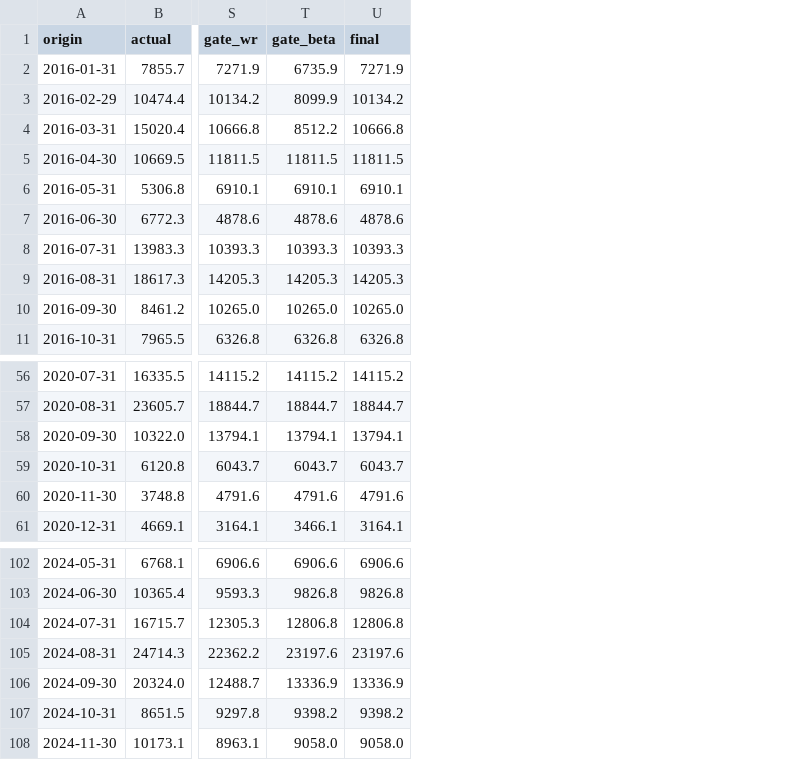
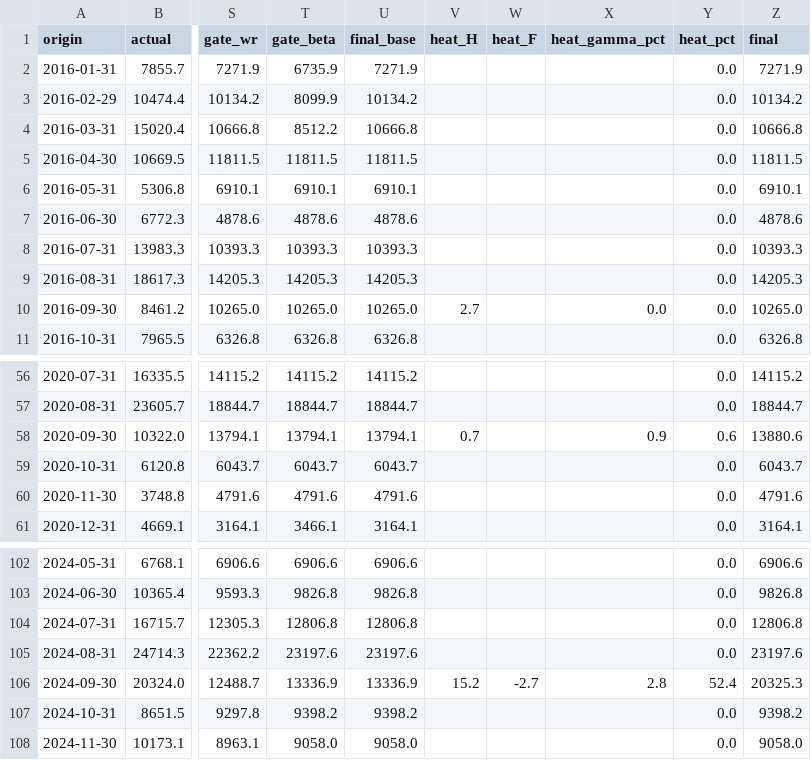
Before and after one commit to t4nvv48fgv-lgtm/cabbage-surge, a CSV file: outputs/gate_predictions.csv, drawn as a sheet; only a part is shown, gaps mark what is left out; addresses are those after the commit; the diff names each change by its address in the sheet, - before the commit and + after, or states it on an @@ line.

```diff
--- a/outputs/gate_predictions.csv
+++ b/outputs/gate_predictions.csv
+column U (final_base), rows 2-11: 7271.9 | 10134.2 | 10666.8 | 11811.5 | 6910.1 | 4878.6 | 10393.3 | 14205.3 | 10265.0 | 6326.8; rows 56-61: 14115.2 | 18844.7 | 13794.1 | 6043.7 | 4791.6 | 3164.1; rows 102-108: 6906.6 | 9826.8 | 12806.8 | 23197.6 | 13336.9 | 9398.2 | 9058.0
+column V (heat_H), row 10: 2.7; row 58: 0.7; row 106: 15.2
+column W (heat_F), row 106: -2.7
+column X (heat_gamma_pct), row 10: 0.0; row 58: 0.9; row 106: 2.8
+column Y (heat_pct), rows 2-11: all 0.0; rows 56-61: 0.0 | 0.0 | 0.6 | 0.0 | 0.0 | 0.0; rows 102-108: 0.0 | 0.0 | 0.0 | 0.0 | 52.4 | 0.0 | 0.0
-Z58 (final): 13794.1
+Z58 (final): 13880.6
-Z106 (final): 13336.9
+Z106 (final): 20325.3
```
Also changed, not shown: outputs/gate_metrics.csv, outputs/gate_metrics_W.csv, 10 other files.
